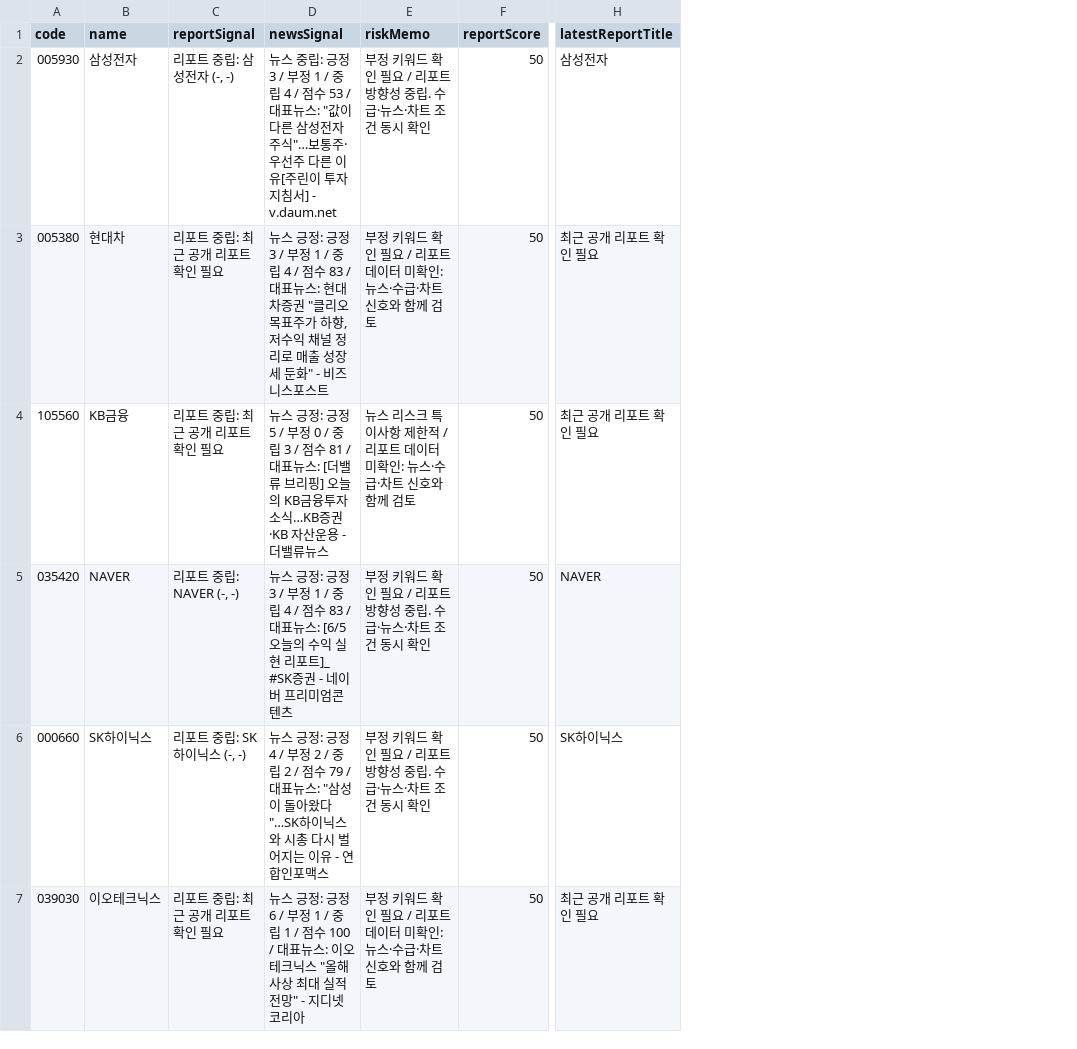
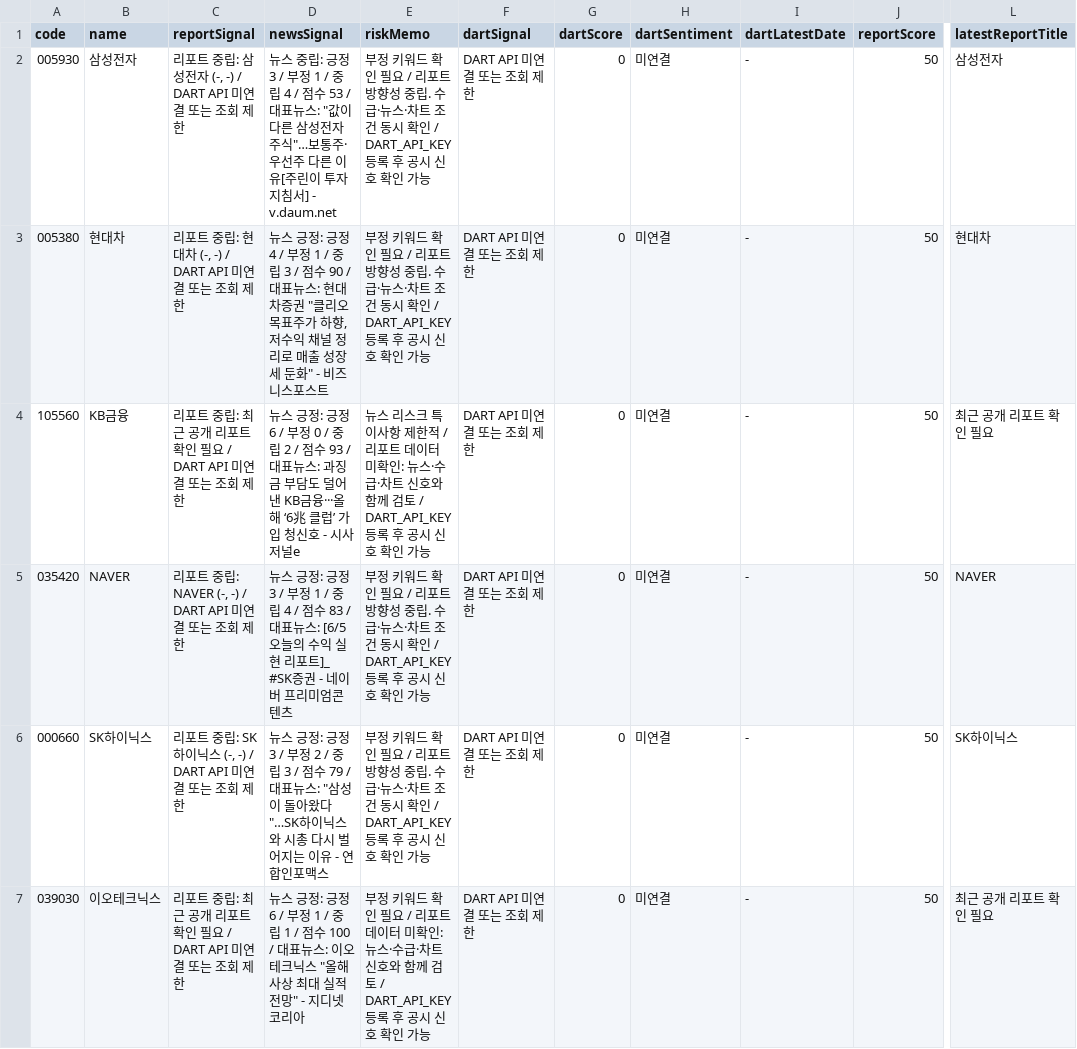
Before and after one commit to babbu28238/investment-json-data, a CSV file: report_hints.csv, drawn as a sheet; only a part is shown, gaps mark what is left out; addresses are those after the commit; the diff covers the shown part only; the diff names each change by its address in the sheet, - before the commit and + after, or states it on an @@ line.

```diff
--- a/report_hints.csv
+++ b/report_hints.csv
+column F (dartSignal), rows 2-7: all DART API 미연결 또는 조회 제한
+column G (dartScore), rows 2-7: all 0
+column H (dartSentiment), rows 2-7: all 미연결
+column I (dartLatestDate), rows 2-7: all -
-C2 (reportSignal): 리포트 중립: 삼성전자 (-, -)
+C2 (reportSignal): 리포트 중립: 삼성전자 (-, -) / DART API 미연결 또는 조회 제한
-E2 (riskMemo): …시 확인
+E2 (riskMemo): …시 확인 / DART_API_KEY 등록 후 공시 신호 확인 가능
-C3 (reportSignal): 리포트 중립: 최근 공개 리포트 확인 필요
+C3 (reportSignal): 리포트 중립: 현대차 (-, -) / DART API 미연결 또는 조회 제한
-D3 (newsSignal): …: 긍정 3 / 부정 1 / 중립 4 / 점수 83 / 대표뉴…
+D3 (newsSignal): …: 긍정 4 / 부정 1 / 중립 3 / 점수 90 / 대표뉴…
-E3 (riskMemo): …리포트 데이터 미확인: 뉴스·수급·차트 신호와 함께 검토
+E3 (riskMemo): …리포트 방향성 중립. 수급·뉴스·차트 조건 동시 확인 / DART_API_KEY 등록 후 공시 신호 확인 가능
-L3 (latestReportTitle): 최근 공개 리포트 확인 필요
+L3 (latestReportTitle): 현대차
-C4 (reportSignal): 리포트 중립: 최근 공개 리포트 확인 필요
+C4 (reportSignal): 리포트 중립: 최근 공개 리포트 확인 필요 / DART API 미연결 또는 조회 제한
-D4 (newsSignal): …: 긍정 5 / 부정 0 / 중립 3 / 점수 81 / 대표뉴스: [더밸류 브리핑] 오늘의 KB금융투자 소식…KB증권·KB 자산운용 - 더밸류뉴스
+D4 (newsSignal): …: 긍정 6 / 부정 0 / 중립 2 / 점수 93 / 대표뉴스: 과징금 부담도 덜어낸 KB금융···올해 ‘6兆 클럽’ 가입 청신호 - 시사저널e
-E4 (riskMemo): …께 검토
+E4 (riskMemo): …께 검토 / DART_API_KEY 등록 후 공시 신호 확인 가능
-C5 (reportSignal): 리포트 중립: NAVER (-, -)
+C5 (reportSignal): 리포트 중립: NAVER (-, -) / DART API 미연결 또는 조회 제한
-E5:E6 (riskMemo): …시 확인
+E5:E6 (riskMemo): …시 확인 / DART_API_KEY 등록 후 공시 신호 확인 가능
-C6 (reportSignal): 리포트 중립: SK하이닉스 (-, -)
+C6 (reportSignal): 리포트 중립: SK하이닉스 (-, -) / DART API 미연결 또는 조회 제한
-D6 (newsSignal): …: 긍정 4 / 부정 2 / 중립 2 / 점수…
+D6 (newsSignal): …: 긍정 3 / 부정 2 / 중립 3 / 점수…
-C7 (reportSignal): 리포트 중립: 최근 공개 리포트 확인 필요
+C7 (reportSignal): 리포트 중립: 최근 공개 리포트 확인 필요 / DART API 미연결 또는 조회 제한
-E7 (riskMemo): …께 검토
+E7 (riskMemo): …께 검토 / DART_API_KEY 등록 후 공시 신호 확인 가능
```
Also changed, not shown: 41 edited cells elsewhere in this file, 25 other files.
